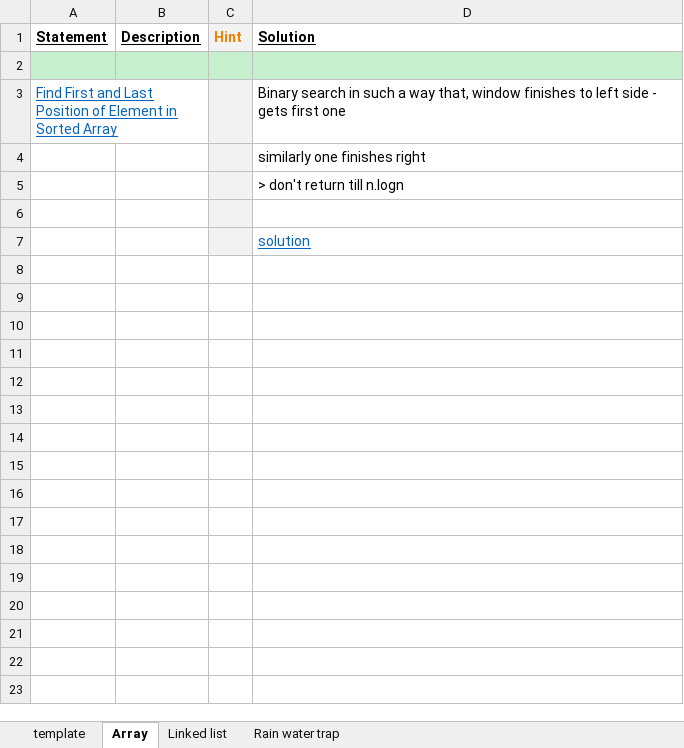
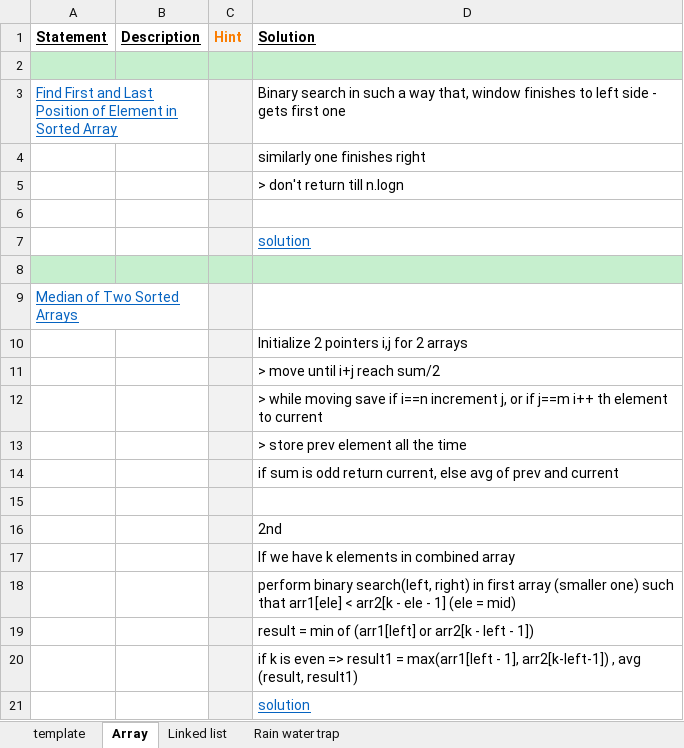
Before and after one commit to Jayaraj342/leetcode-solutions, an Excel workbook: Leetcode_Solutions.xlsx, sheet Array, drawn as a sheet; values as stored, in another font and other column widths than the file's, no borders; charts and pictures not drawn; the diff names each change by its address in the sheet, - before the commit and + after, or states it on an @@ line.

Commit message:
array - MedianofTwoSortedArrays 6th Dec 2021

```diff
--- a/Leetcode_Solutions.xlsx (sheet Array)
+++ b/Leetcode_Solutions.xlsx (sheet Array)
+row 8: (empty)
+row 9: Median of Two Sorted Arrays
+row 10:  |  |  | Initialize 2 pointers i,j for 2 arrays
+row 11:  |  |  | > move until i+j reach sum/2
+row 12:  |  |  | > while moving save if i==n increment j, or if j==m i++ th element to current
+row 13:  |  |  | > store prev element all the time
+row 14:  |  |  | if sum is odd return current, else avg of prev and current
+row 15: (empty)
+row 16:  |  |  | 2nd
+row 17:  |  |  | If we have k elements in combined array
+row 18:  |  |  | perform binary search(left, right) in first array (smaller one) such that arr1[ele] < arr2[k - ele - 1] (ele = mid)
+row 19:  |  |  | result = min of (arr1[left] or arr2[k - left - 1])
+row 20:  |  |  | if k is even => result1 = max(arr1[left - 1], arr2[k-left-1]) , avg (result, result1)
+row 21:  |  |  | solution
```
Also changed, not shown: charts or pictures, 1 other file.
